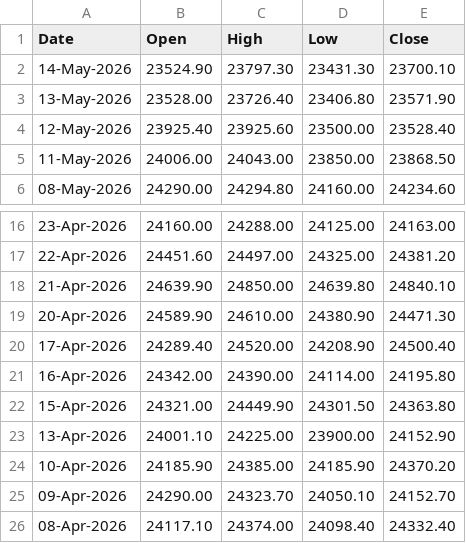
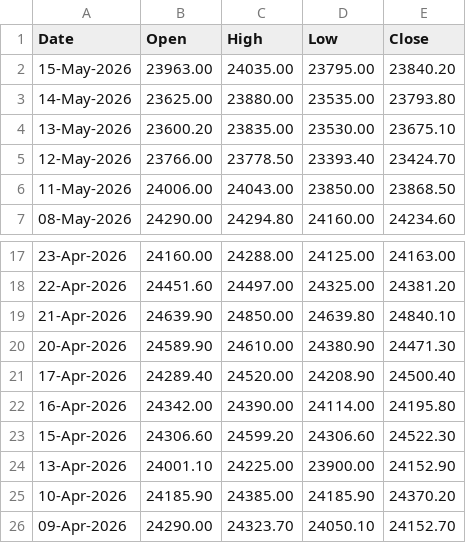
Before and after one commit to 27Krishnan/ZenithTrade-Algo, a CSV file: data/nse_ohlc/nifty_30jun2026_ohlc.csv, drawn as a sheet; only a part is shown, gaps mark what is left out; the shorter side is filled out with more unchanged rows.

```diff
--- a/data/nse_ohlc/nifty_30jun2026_ohlc.csv
+++ b/data/nse_ohlc/nifty_30jun2026_ohlc.csv
@@ -1,5 +1,6 @@
 Date,Open,High,Low,Close
-14-May-2026,23524.90,23797.30,23431.30,23700.10
-13-May-2026,23528.00,23726.40,23406.80,23571.90
-12-May-2026,23925.40,23925.60,23500.00,23528.40
+15-May-2026,23963.00,24035.00,23795.00,23840.20
+14-May-2026,23625.00,23880.00,23535.00,23793.80
+13-May-2026,23600.20,23835.00,23530.00,23675.10
+12-May-2026,23766.00,23778.50,23393.40,23424.70
 11-May-2026,24006.00,24043.00,23850.00,23868.50
@@ -21,3 +22,3 @@ Date,Open,High,Low,Close
 16-Apr-2026,24342.00,24390.00,24114.00,24195.80
-15-Apr-2026,24321.00,24449.90,24301.50,24363.80
+15-Apr-2026,24306.60,24599.20,24306.60,24522.30
 13-Apr-2026,24001.10,24225.00,23900.00,24152.90
```
Also changed, not shown: data/nse_ohlc/nifty_26may2026_ohlc.csv.
